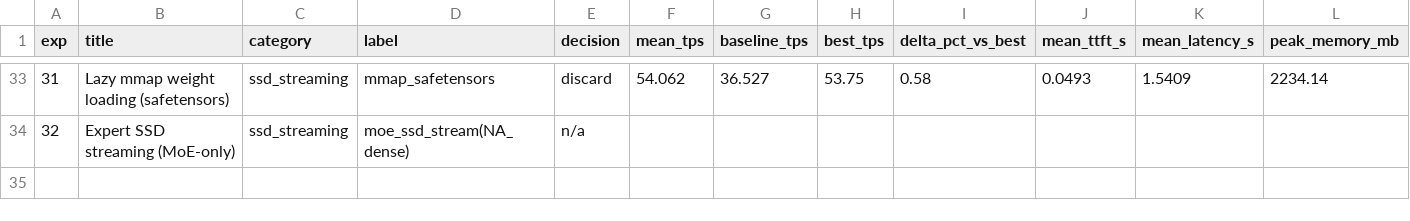
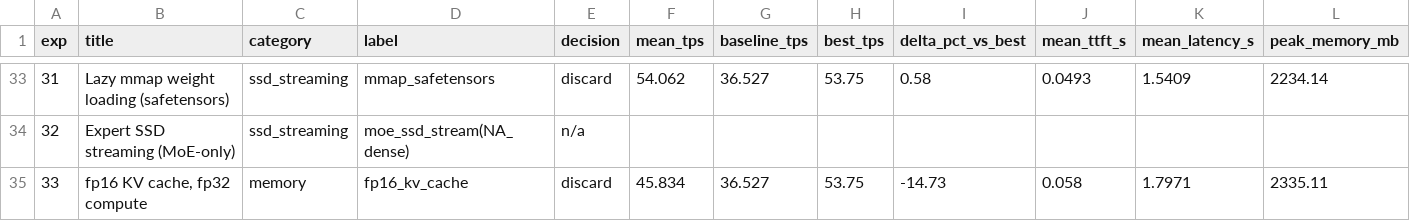
Before and after one commit to mauriciotorres-ds/flash-moe, a CSV file: inference-research/results/experiments.csv, drawn as a sheet; only a part is shown, gaps mark what is left out; rows hold the shown columns only; the diff names each change by its address in the sheet, - before the commit and + after, or states it on an @@ line.

```diff
--- a/inference-research/results/experiments.csv
+++ b/inference-research/results/experiments.csv
+row 35: 33 | fp16 KV cache, fp32 compute | memory | fp16_kv_cache | discard | 45.834 | 36.527 | 53.75 | -14.73 | 0.058 | 1.7971 | 2335.11
```
Also changed, not shown: inference-research/results/benchmark_history.csv, 3 other files.
